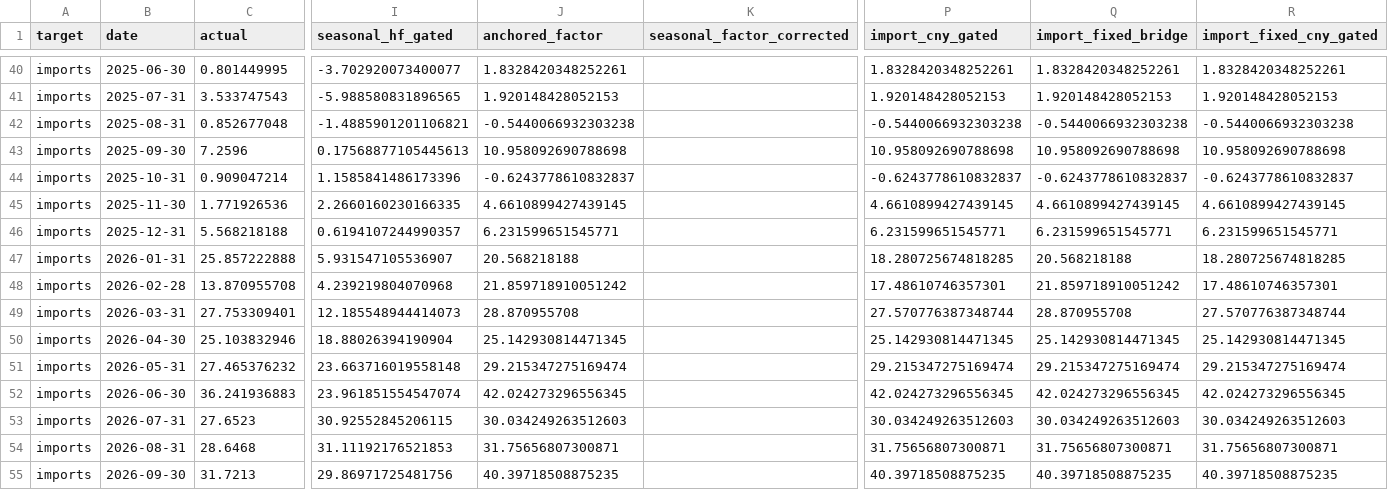
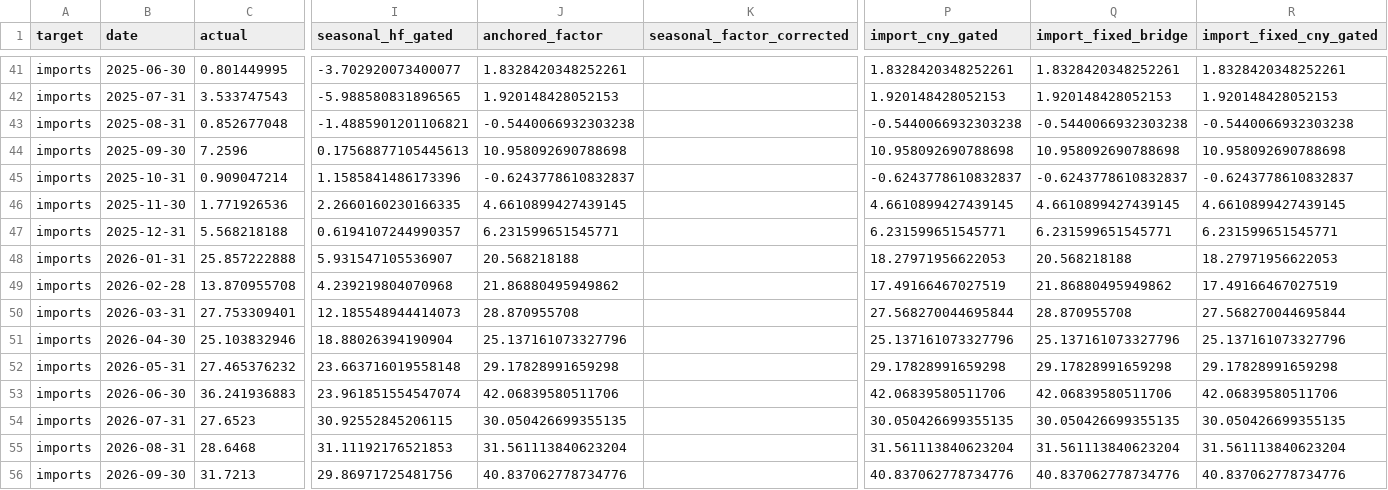
Before and after one commit to wangzhwiei/macro-dashboard, a CSV file: outputs/trade-model-research/model-race.csv, drawn as a sheet; only a part is shown, gaps mark what is left out; addresses are those after the commit; the diff covers the shown part only; the diff names each change by its address in the sheet, - before the commit and + after, or states it on an @@ line.

Commit message:
data: refresh November 16 high-frequency inputs and monthly forecasts; preserve published vintages

```diff
--- a/outputs/trade-model-research/model-race.csv
+++ b/outputs/trade-model-research/model-race.csv
-P48 (import_cny_gated): 18.280725674818285
+P48 (import_cny_gated): 18.27971956622053
-R48 (import_fixed_cny_gated): 18.280725674818285
+R48 (import_fixed_cny_gated): 18.27971956622053
-J49 (anchored_factor): 21.859718910051242
+J49 (anchored_factor): 21.86880495949862
-P49 (import_cny_gated): 17.48610746357301
+P49 (import_cny_gated): 17.49166467027519
-Q49 (import_fixed_bridge): 21.859718910051242
+Q49 (import_fixed_bridge): 21.86880495949862
-R49 (import_fixed_cny_gated): 17.48610746357301
+R49 (import_fixed_cny_gated): 17.49166467027519
-P50 (import_cny_gated): 27.570776387348744
+P50 (import_cny_gated): 27.568270044695844
-R50 (import_fixed_cny_gated): 27.570776387348744
+R50 (import_fixed_cny_gated): 27.568270044695844
-J51 (anchored_factor): 25.142930814471345
+J51 (anchored_factor): 25.137161073327796
-P51 (import_cny_gated): 25.142930814471345
+P51 (import_cny_gated): 25.137161073327796
-Q51 (import_fixed_bridge): 25.142930814471345
+Q51 (import_fixed_bridge): 25.137161073327796
-R51 (import_fixed_cny_gated): 25.142930814471345
+R51 (import_fixed_cny_gated): 25.137161073327796
-J52 (anchored_factor): 29.215347275169474
+J52 (anchored_factor): 29.17828991659298
-P52 (import_cny_gated): 29.215347275169474
+P52 (import_cny_gated): 29.17828991659298
-Q52 (import_fixed_bridge): 29.215347275169474
+Q52 (import_fixed_bridge): 29.17828991659298
-R52 (import_fixed_cny_gated): 29.215347275169474
+R52 (import_fixed_cny_gated): 29.17828991659298
-J53 (anchored_factor): 42.024273296556345
+J53 (anchored_factor): 42.06839580511706
-P53 (import_cny_gated): 42.024273296556345
+P53 (import_cny_gated): 42.06839580511706
-Q53 (import_fixed_bridge): 42.024273296556345
+Q53 (import_fixed_bridge): 42.06839580511706
-R53 (import_fixed_cny_gated): 42.024273296556345
+R53 (import_fixed_cny_gated): 42.06839580511706
-J54 (anchored_factor): 30.034249263512603
+J54 (anchored_factor): 30.050426699355135
-P54 (import_cny_gated): 30.034249263512603
+P54 (import_cny_gated): 30.050426699355135
-Q54 (import_fixed_bridge): 30.034249263512603
+Q54 (import_fixed_bridge): 30.050426699355135
-R54 (import_fixed_cny_gated): 30.034249263512603
+R54 (import_fixed_cny_gated): 30.050426699355135
-J55 (anchored_factor): 31.75656807300871
+J55 (anchored_factor): 31.561113840623204
-P55 (import_cny_gated): 31.75656807300871
+P55 (import_cny_gated): 31.561113840623204
-Q55 (import_fixed_bridge): 31.75656807300871
+Q55 (import_fixed_bridge): 31.561113840623204
-R55 (import_fixed_cny_gated): 31.75656807300871
+R55 (import_fixed_cny_gated): 31.561113840623204
-J56 (anchored_factor): 40.39718508875235
+J56 (anchored_factor): 40.837062778734776
-P56 (import_cny_gated): 40.39718508875235
+P56 (import_cny_gated): 40.837062778734776
-Q56 (import_fixed_bridge): 40.39718508875235
+Q56 (import_fixed_bridge): 40.837062778734776
-R56 (import_fixed_cny_gated): 40.39718508875235
+R56 (import_fixed_cny_gated): 40.837062778734776
```
Also changed, not shown: 1 added row elsewhere in this file, data/trade-model/trade_targets_ifind.csv, outputs/frequency-freshness-audit.csv, 30 other files.
